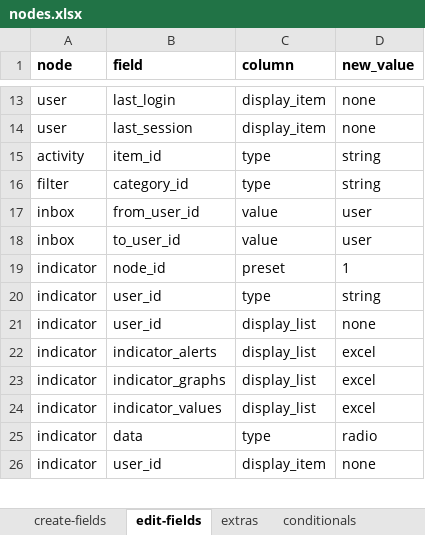
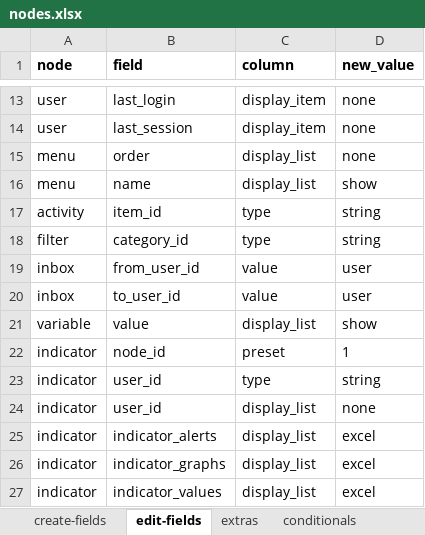
Before and after one commit to solunes/master, an Excel workbook: src/nodes.xlsx, sheet edit-fields, drawn as a sheet; only a part is shown, gaps mark what is left out; the shorter side is filled out with more unchanged rows; values as stored, in another font and other column widths than the file's, no borders; the diff names each change by its address in the sheet, - before the commit and + after, or states it on an @@ line.

Commit message:
Correccion a field options y pages / menu

```diff
--- a/src/nodes.xlsx (sheet edit-fields)
+++ b/src/nodes.xlsx (sheet edit-fields)
+row 15: menu | order | display_list | none
+row 16: menu | name | display_list | show
+row 21: variable | value | display_list | show
```
Also changed, not shown: 4 other files.
